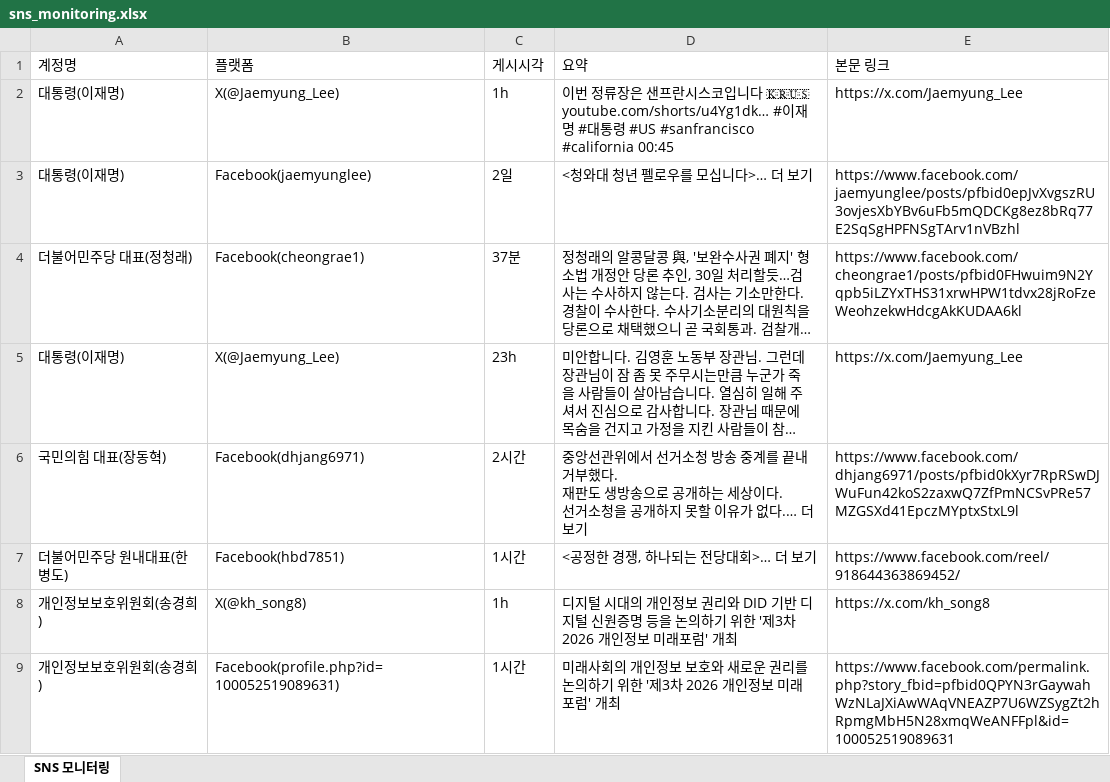
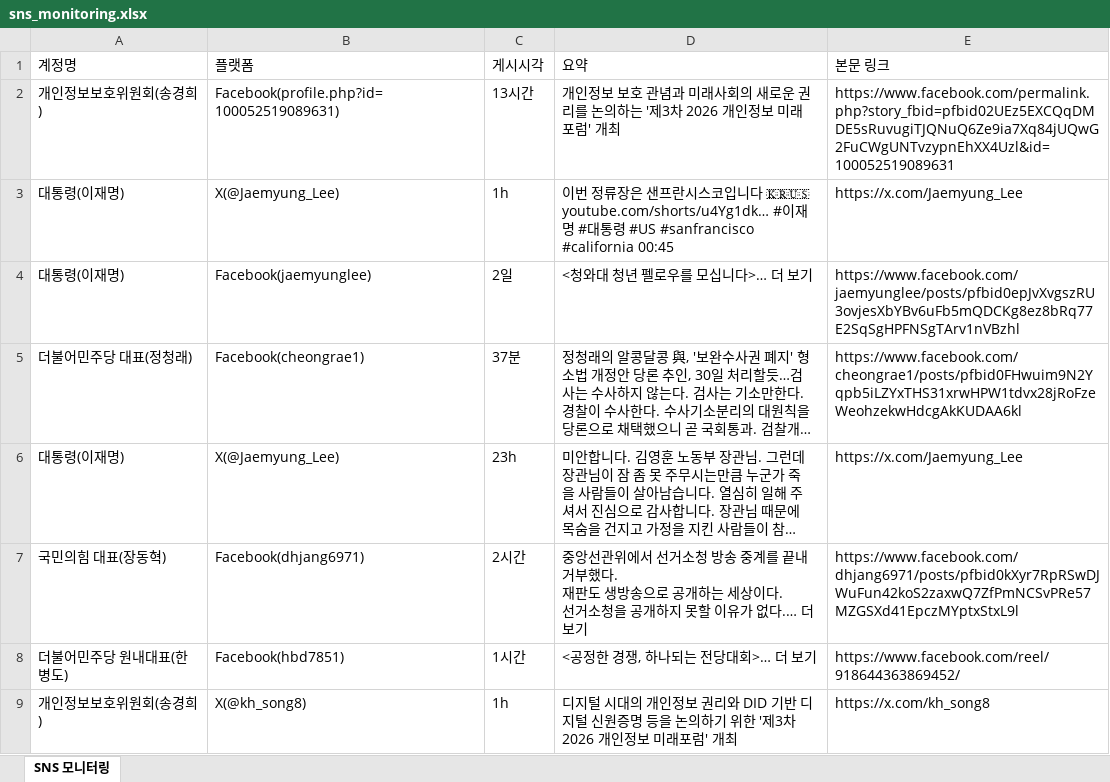
Before and after one commit to jihihi8214/sns_monitoring, an Excel workbook: data/sns_monitoring.xlsx, sheet SNS 모니터링, drawn as a sheet; only a part is shown; the shorter side is filled out with more unchanged rows; long unchanged cells end in …; values as stored, in another font and other column widths than the file's, no borders; the diff names each change by its address in the sheet, - before the commit and + after, or states it on an @@ line.

```diff
--- a/data/sns_monitoring.xlsx (sheet SNS 모니터링)
+++ b/data/sns_monitoring.xlsx (sheet SNS 모니터링)
+row 2: 개인정보보호위원회(송경희) | Facebook(profile.php?id=100052519089631) | 13시간 | 개인정보 보호 관념과 미래사회의 새로운 권리를 논의하는 '제3차 2026 개인정보 미래포럼' 개최 | https://www.facebook.com/permalink.php?story_fbid=pfbid02UEz5EXCQqDMDE5sRuvugiTJQNuQ6Ze9ia7Xq84jUQwG2FuCWgUNTvzypnEhXX4Uzl&id=100052519089631
```
Also changed, not shown: 4 other files.
